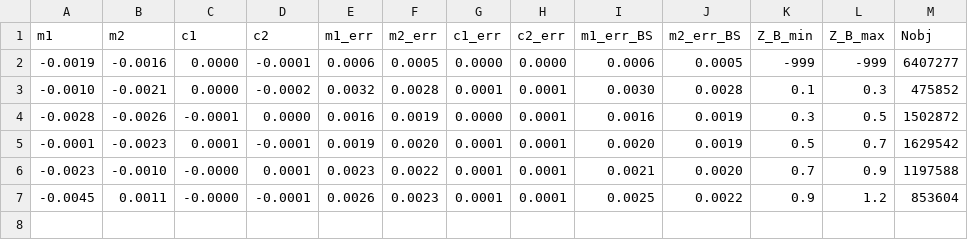
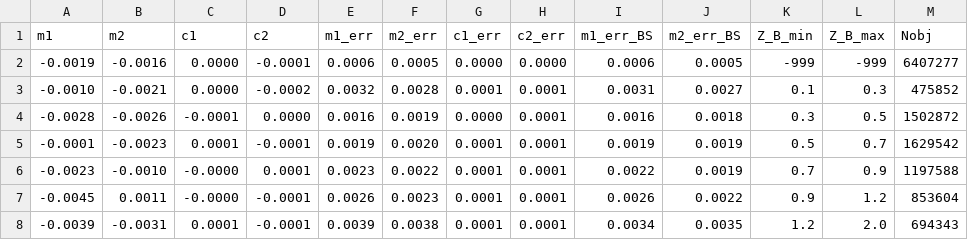
Before and after one commit to KiDS-WL/MultiBand_ImSim, a CSV file: sensitivity_test/galaxy/results/dm_ZBbins_skills_v07D7_nU_nogold_reweighted.csv, drawn as a sheet.

Commit message:
galaxy sensitivity for bin 6

```diff
--- a/sensitivity_test/galaxy/results/dm_ZBbins_skills_v07D7_nU_nogold_reweighted.csv
+++ b/sensitivity_test/galaxy/results/dm_ZBbins_skills_v07D7_nU_nogold_reweighted.csv
@@ -2,6 +2,7 @@ m1,m2,c1,c2,m1_err,m2_err,c1_err,c2_err,m1_err_BS,m2_err_BS,Z_B_min,Z_B_max,Nobj
 -0.0019,-0.0016,0.0000,-0.0001,0.0006,0.0005,0.0000,0.0000,0.0006,0.0005,-999,-999,6407277
--0.0010,-0.0021,0.0000,-0.0002,0.0032,0.0028,0.0001,0.0001,0.0030,0.0028,0.1,0.3,475852
--0.0028,-0.0026,-0.0001,0.0000,0.0016,0.0019,0.0000,0.0001,0.0016,0.0019,0.3,0.5,1502872
--0.0001,-0.0023,0.0001,-0.0001,0.0019,0.0020,0.0001,0.0001,0.0020,0.0019,0.5,0.7,1629542
--0.0023,-0.0010,-0.0000,0.0001,0.0023,0.0022,0.0001,0.0001,0.0021,0.0020,0.7,0.9,1197588
--0.0045,0.0011,-0.0000,-0.0001,0.0026,0.0023,0.0001,0.0001,0.0025,0.0022,0.9,1.2,853604
+-0.0010,-0.0021,0.0000,-0.0002,0.0032,0.0028,0.0001,0.0001,0.0031,0.0027,0.1,0.3,475852
+-0.0028,-0.0026,-0.0001,0.0000,0.0016,0.0019,0.0000,0.0001,0.0016,0.0018,0.3,0.5,1502872
+-0.0001,-0.0023,0.0001,-0.0001,0.0019,0.0020,0.0001,0.0001,0.0019,0.0019,0.5,0.7,1629542
+-0.0023,-0.0010,-0.0000,0.0001,0.0023,0.0022,0.0001,0.0001,0.0022,0.0019,0.7,0.9,1197588
+-0.0045,0.0011,-0.0000,-0.0001,0.0026,0.0023,0.0001,0.0001,0.0026,0.0022,0.9,1.2,853604
+-0.0039,-0.0031,0.0001,-0.0001,0.0039,0.0038,0.0001,0.0001,0.0034,0.0035,1.2,2.0,694343
```
Also changed, not shown: sensitivity_test/galaxy/results/dm_ZBbins_skills_v07D7_nD_nogold_reweighted.csv, sensitivity_test/galaxy/results/dm_ZBbins_skills_v07D7_qD_nogold_reweighted.csv, 4 other files.
